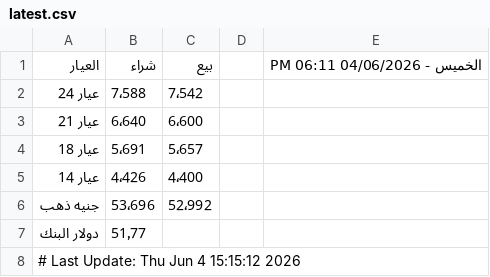
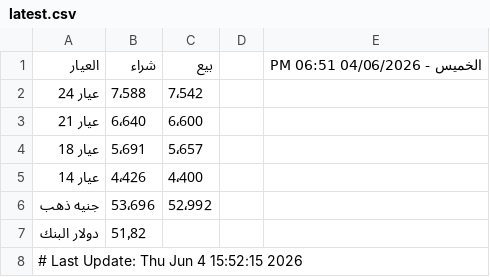
Before and after one commit to abodaapp-hash/sheet-fetcher, a CSV file: data/latest.csv, drawn as a sheet.

```diff
--- a/data/latest.csv
+++ b/data/latest.csv
@@ -1,2 +1,2 @@
-العيار,شراء,بيع,,الخميس - 04/06/2026 06:11 PM
+العيار,شراء,بيع,,الخميس - 04/06/2026 06:51 PM
 عيار 24 ,7٬588,7٬542,,
@@ -6,3 +6,3 @@
 جنيه ذهب,53٬696,52٬992,,
-دولار البنك,51٫77,,,
-# Last Update: Thu Jun  4 15:15:12 2026
+دولار البنك,51٫82,,,
+# Last Update: Thu Jun  4 15:52:15 2026
```
